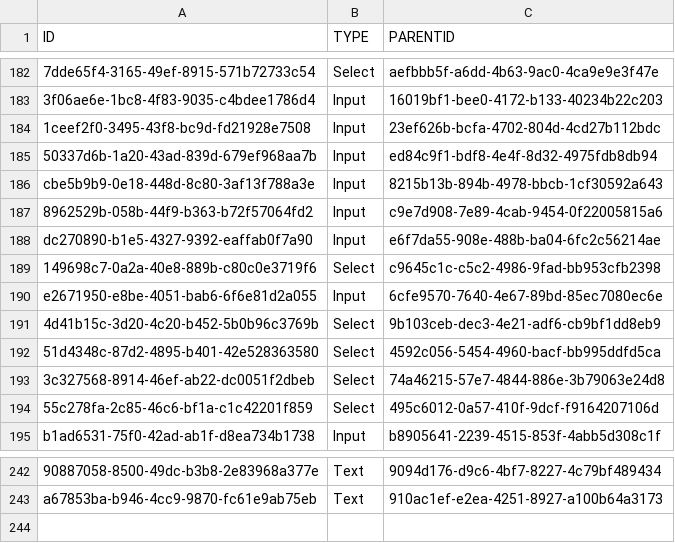
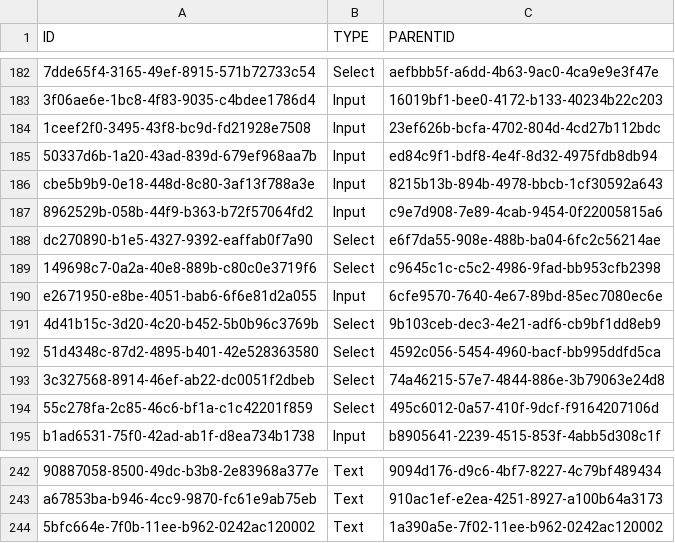
Before and after one commit to mandar-velankar/FAST_UI_TEMPLATES, a CSV file: db/data/com.bayer.SXTENDER.templates-Control.csv, drawn as a sheet; only a part is shown, gaps mark what is left out; the diff names each change by its address in the sheet, - before the commit and + after, or states it on an @@ line.

```diff
--- a/db/data/com.bayer.SXTENDER.templates-Control.csv
+++ b/db/data/com.bayer.SXTENDER.templates-Control.csv
-B188 (TYPE): Input
+B188 (TYPE): Select
+row 244: 5bfc664e-7f0b-11ee-b962-0242ac120002 | Text | 1a390a5e-7f02-11ee-b962-0242ac120002
```
Also changed, not shown: db/data/com.bayer.SXTENDER.templates-Column.csv, db/data/com.bayer.SXTENDER.templates-Filter.csv, 4 other files.
